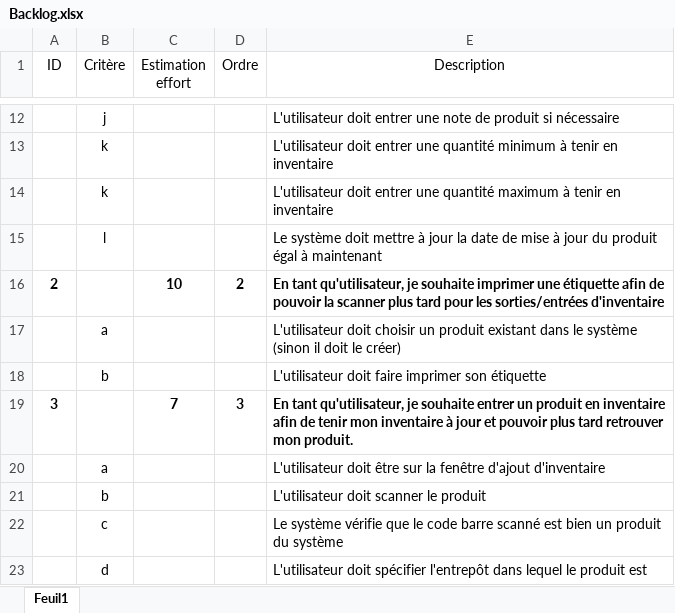
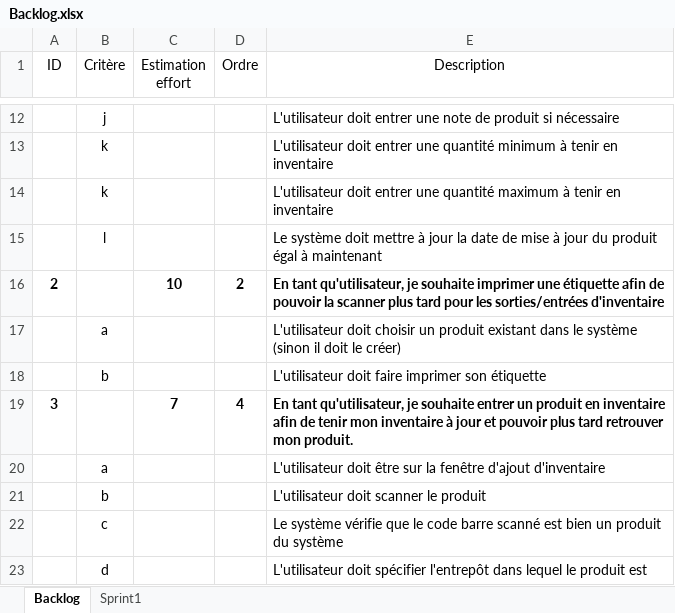
Before and after one commit to 1732956/ESP, an Excel workbook: Remise1/Backlog.xlsx, sheet Backlog, drawn as a sheet; only a part is shown, gaps mark what is left out; values as stored, in another font and other column widths than the file's, no borders; the diff names each change by its address in the sheet, - before the commit and + after, or states it on an @@ line.

Commit message:
sprint1

```diff
--- a/Remise1/Backlog.xlsx (sheet Backlog)
+++ b/Remise1/Backlog.xlsx (sheet Backlog)
-sheet tab: Feuil1
+sheet tab: Backlog
+sheet tab: Sprint1
-D19 (Ordre): 3
+D19 (Ordre): 4
```
